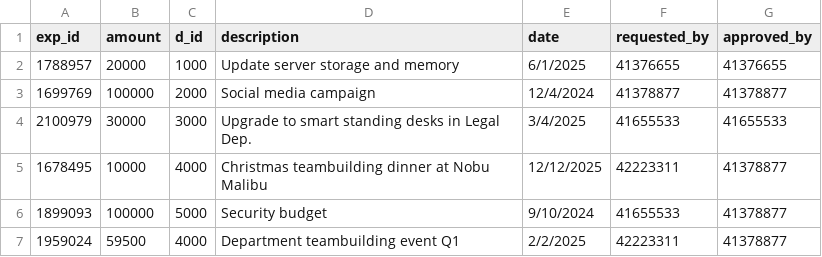
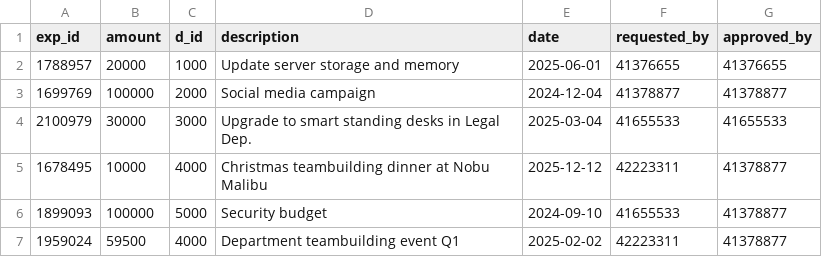
Before and after one commit to HildoBijl/sqlvalley, a CSV file: packages/mock-data/src/tables/expenses/expensesSmall.csv, drawn as a sheet.

```diff
--- a/packages/mock-data/src/tables/expenses/expensesSmall.csv
+++ b/packages/mock-data/src/tables/expenses/expensesSmall.csv
@@ -1,7 +1,7 @@
 exp_id,amount,d_id,description,date,requested_by,approved_by
-1788957,20000,1000,Update server storage and memory,6/1/2025,41376655,41376655
-1699769,100000,2000,Social media campaign,12/4/2024,41378877,41378877
-2100979,30000,3000,Upgrade to smart standing desks in Legal Dep.,3/4/2025,41655533,41655533
-1678495,10000,4000,Christmas teambuilding dinner at Nobu Malibu,12/12/2025,42223311,41378877
-1899093,100000,5000,Security budget,9/10/2024,41655533,41378877
-1959024,59500,4000,Department teambuilding event Q1,2/2/2025,42223311,41378877
+1788957,20000,1000,Update server storage and memory,2025-06-01,41376655,41376655
+1699769,100000,2000,Social media campaign,2024-12-04,41378877,41378877
+2100979,30000,3000,Upgrade to smart standing desks in Legal Dep.,2025-03-04,41655533,41655533
+1678495,10000,4000,Christmas teambuilding dinner at Nobu Malibu,2025-12-12,42223311,41378877
+1899093,100000,5000,Security budget,2024-09-10,41655533,41378877
+1959024,59500,4000,Department teambuilding event Q1,2025-02-02,42223311,41378877
```
Also changed, not shown: packages/mock-data/src/tables/accounts/accountsSmall.csv, packages/mock-data/src/tables/contracts/contractsSmall.csv, 2 other files.
